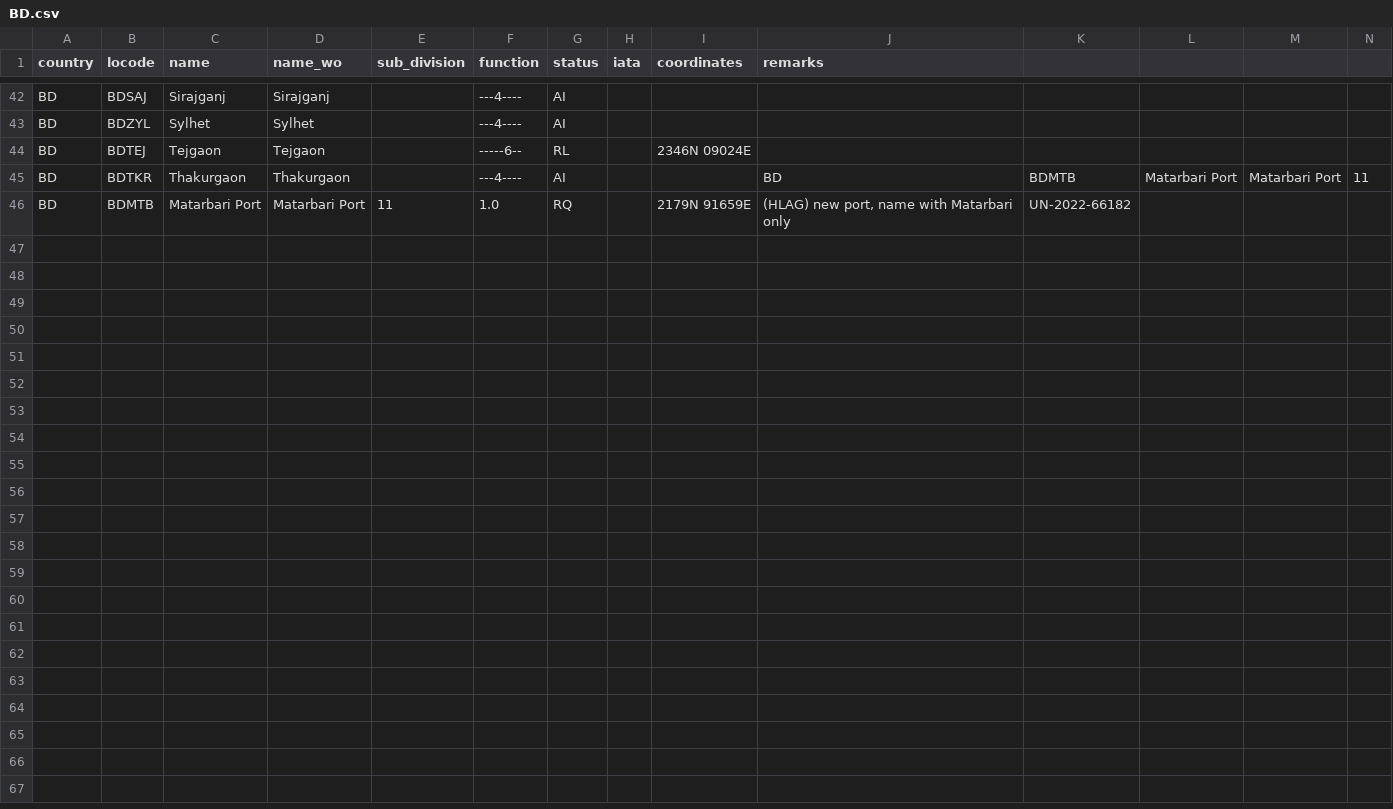
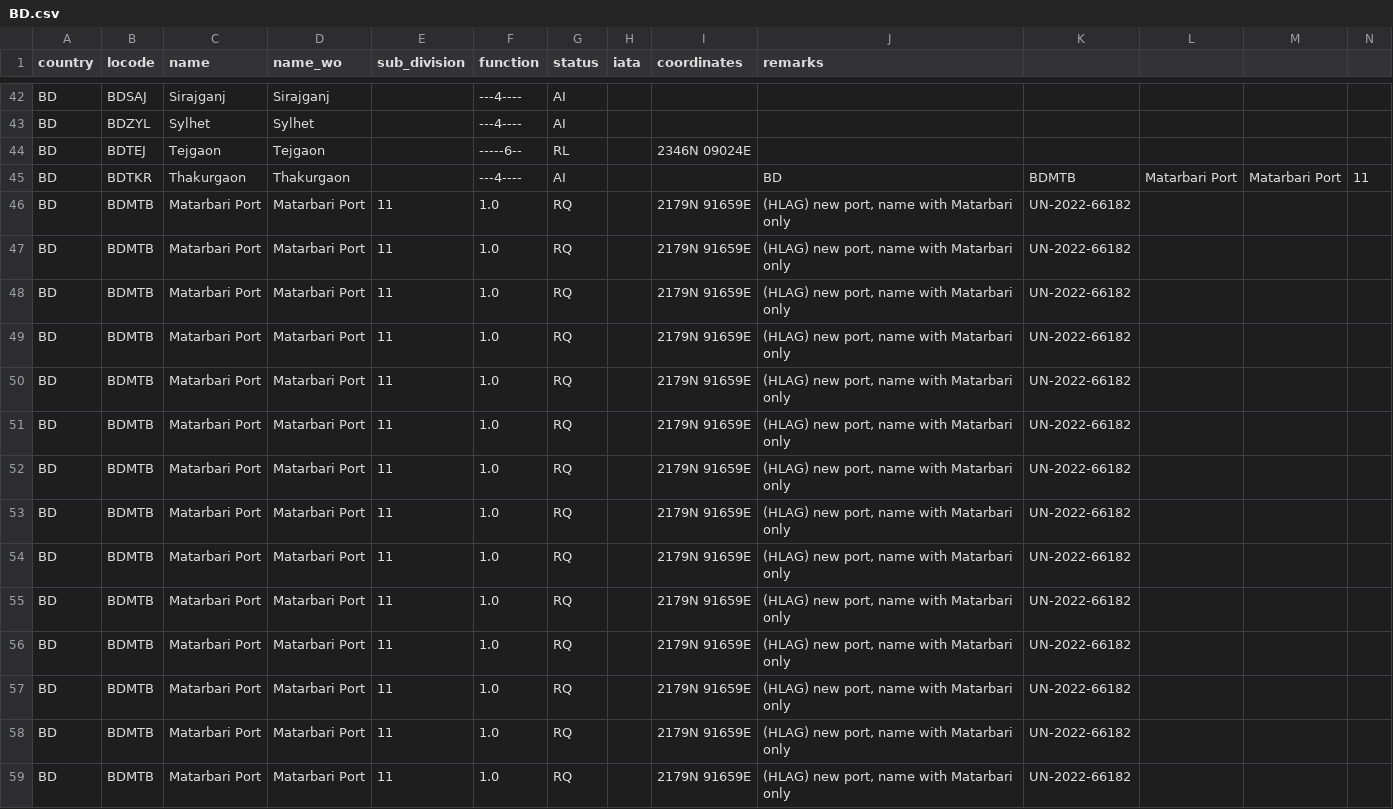
Before and after one commit to cmsdroff/unlocode, a CSV file: locodes/BD.csv, drawn as a sheet; only a part is shown, gaps mark what is left out; rows hold the shown columns only; the diff names each change by its address in the sheet, - before the commit and + after, or states it on an @@ line.

Commit message:
update

```diff
--- a/locodes/BD.csv
+++ b/locodes/BD.csv
+row 47: BD | BDMTB | Matarbari Port | Matarbari Port | 11 | 1.0 | RQ |  | 2179N 91659E | (HLAG) new port, name with Matarbari only | UN-2022-66182
+row 48: BD | BDMTB | Matarbari Port | Matarbari Port | 11 | 1.0 | RQ |  | 2179N 91659E | (HLAG) new port, name with Matarbari only | UN-2022-66182
+row 49: BD | BDMTB | Matarbari Port | Matarbari Port | 11 | 1.0 | RQ |  | 2179N 91659E | (HLAG) new port, name with Matarbari only | UN-2022-66182
+row 50: BD | BDMTB | Matarbari Port | Matarbari Port | 11 | 1.0 | RQ |  | 2179N 91659E | (HLAG) new port, name with Matarbari only | UN-2022-66182
+row 51: BD | BDMTB | Matarbari Port | Matarbari Port | 11 | 1.0 | RQ |  | 2179N 91659E | (HLAG) new port, name with Matarbari only | UN-2022-66182
+row 52: BD | BDMTB | Matarbari Port | Matarbari Port | 11 | 1.0 | RQ |  | 2179N 91659E | (HLAG) new port, name with Matarbari only | UN-2022-66182
+row 53: BD | BDMTB | Matarbari Port | Matarbari Port | 11 | 1.0 | RQ |  | 2179N 91659E | (HLAG) new port, name with Matarbari only | UN-2022-66182
+row 54: BD | BDMTB | Matarbari Port | Matarbari Port | 11 | 1.0 | RQ |  | 2179N 91659E | (HLAG) new port, name with Matarbari only | UN-2022-66182
+row 55: BD | BDMTB | Matarbari Port | Matarbari Port | 11 | 1.0 | RQ |  | 2179N 91659E | (HLAG) new port, name with Matarbari only | UN-2022-66182
+row 56: BD | BDMTB | Matarbari Port | Matarbari Port | 11 | 1.0 | RQ |  | 2179N 91659E | (HLAG) new port, name with Matarbari only | UN-2022-66182
+row 57: BD | BDMTB | Matarbari Port | Matarbari Port | 11 | 1.0 | RQ |  | 2179N 91659E | (HLAG) new port, name with Matarbari only | UN-2022-66182
+row 58: BD | BDMTB | Matarbari Port | Matarbari Port | 11 | 1.0 | RQ |  | 2179N 91659E | (HLAG) new port, name with Matarbari only | UN-2022-66182
+row 59: BD | BDMTB | Matarbari Port | Matarbari Port | 11 | 1.0 | RQ |  | 2179N 91659E | (HLAG) new port, name with Matarbari only | UN-2022-66182
```
